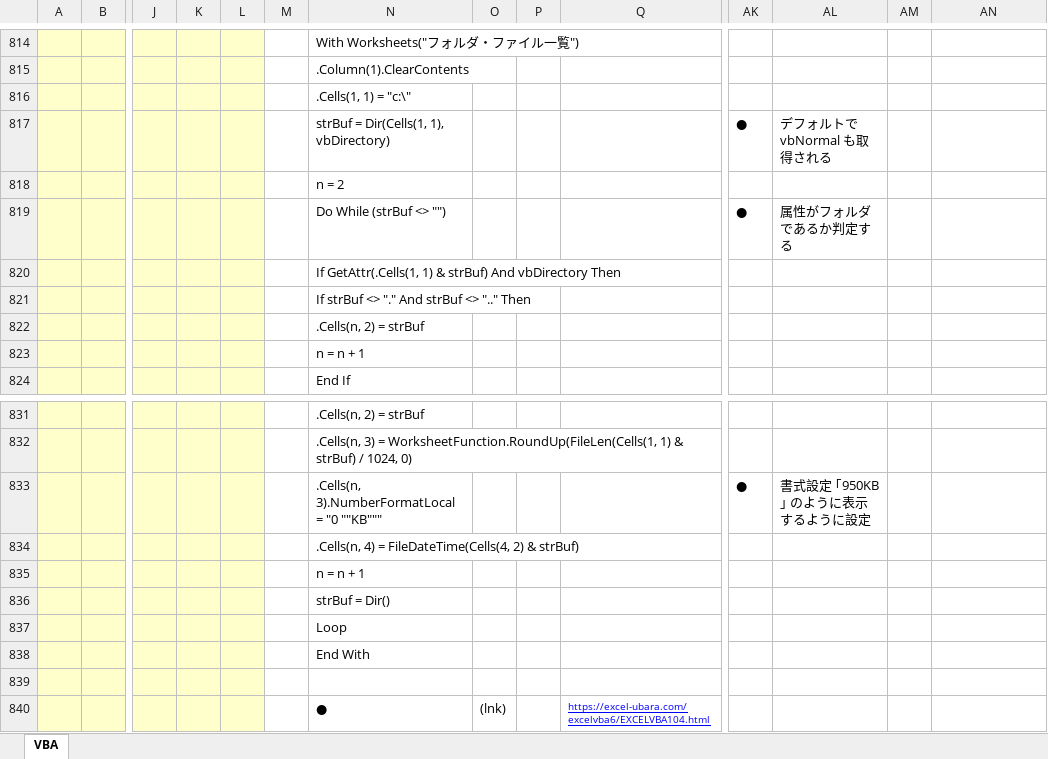
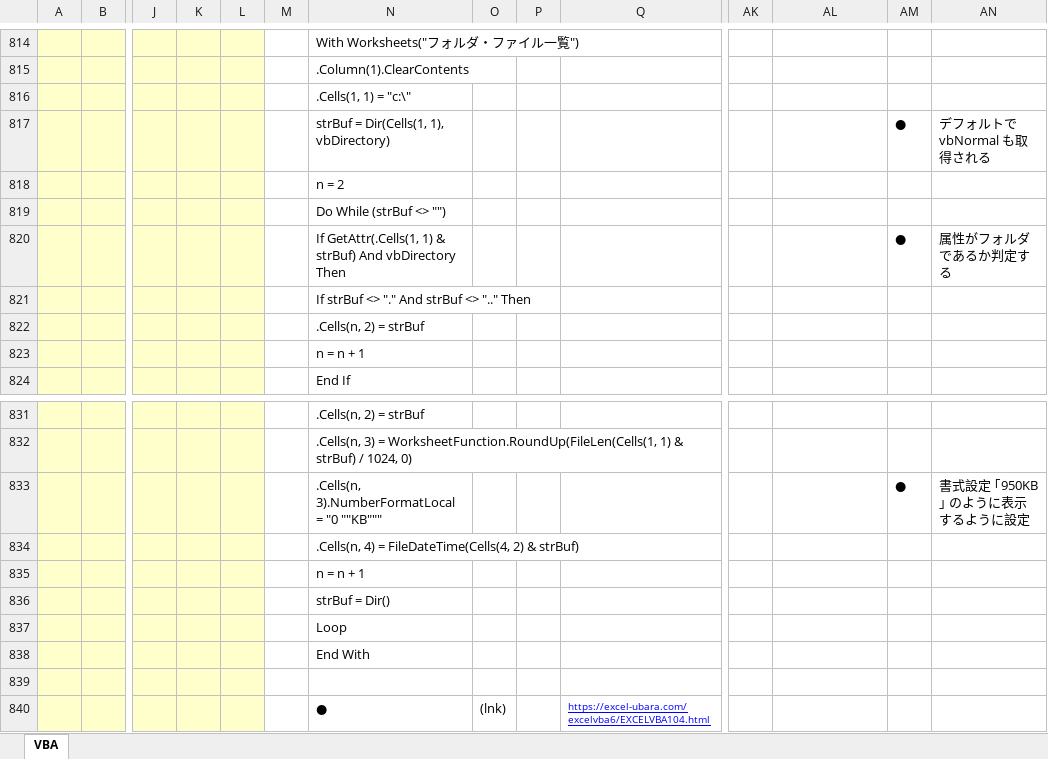
Before and after one commit to roshihie/ExcelVBA, an Excel workbook: ◆VBA_Language解説◆.xlsm, sheet VBA, drawn as a sheet; only a part is shown, gaps mark what is left out; values as stored, in another font and other column widths than the file's, no borders; charts and pictures not drawn; removed rows and columns are numbered as before the commit, all else as after; rows hold the shown columns only; the diff names each change by its address in the sheet, - before the commit and + after, or states it on an @@ line.

Commit message:
2022/02/05 Commit

```diff
--- a/◆VBA_Language解説◆.xlsm (sheet VBA)
+++ b/◆VBA_Language解説◆.xlsm (sheet VBA)
-row 817:  |  |  |  |  |  | strBuf = Dir(Cells(1, 1), vbDirectory) |  |  |  | ● | デフォルトで vbNormal も取得される
+row 817:  |  |  |  |  |  | strBuf = Dir(Cells(1, 1), vbDirectory) |  |  |  |  |  | ● | デフォルトで vbNormal も取得される
-row 819:  |  |  |  |  |  | Do While (strBuf <> "") |  |  |  | ● | 属性がフォルダであるか判定する
-N819: If GetAttr(.Cells(1, 1) & strBuf) And vbDirectory Then
+N819: Do While (strBuf <> "")
+row 820:  |  |  |  |  |  | If GetAttr(.Cells(1, 1) & strBuf) And vbDirectory Then |  |  |  |  |  | ● | 属性がフォルダであるか判定する
-row 833:  |  |  |  |  |  | .Cells(n, 3).NumberFormatLocal = "0 ""KB""" |  |  |  | ● | 書式設定 ｢950KB｣ のように表示するように設定
+row 833:  |  |  |  |  |  | .Cells(n, 3).NumberFormatLocal = "0 ""KB""" |  |  |  |  |  | ● | 書式設定 ｢950KB｣ のように表示するように設定
```
